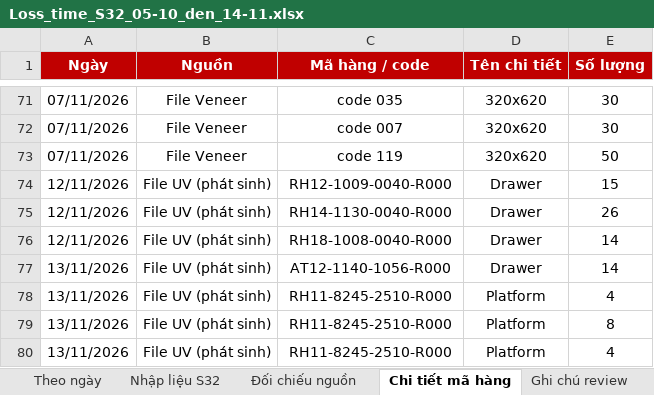
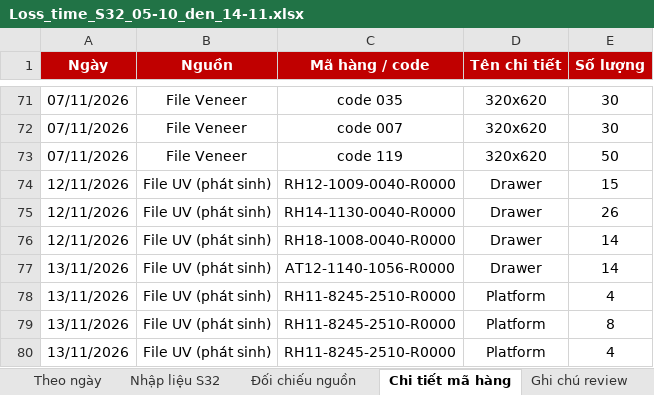
Before and after one commit to Aurora241/Rochdale-Spears, an Excel workbook: loss-time/outputs/Loss_time_S32_05-10_den_14-11.xlsx, sheet Chi tiết mã hàng, drawn as a sheet; only a part is shown, gaps mark what is left out; values as stored, in another font and other column widths than the file's, no borders; the diff names each change by its address in the sheet, - before the commit and + after, or states it on an @@ line.

```diff
--- a/loss-time/outputs/Loss_time_S32_05-10_den_14-11.xlsx (sheet Chi tiết mã hàng)
+++ b/loss-time/outputs/Loss_time_S32_05-10_den_14-11.xlsx (sheet Chi tiết mã hàng)
-C74 (Mã hàng / code): RH12-1009-0040-R000
+C74 (Mã hàng / code): RH12-1009-0040-R0000
-C75 (Mã hàng / code): RH14-1130-0040-R000
+C75 (Mã hàng / code): RH14-1130-0040-R0000
-C76 (Mã hàng / code): RH18-1008-0040-R000
+C76 (Mã hàng / code): RH18-1008-0040-R0000
-C77 (Mã hàng / code): AT12-1140-1056-R000
+C77 (Mã hàng / code): AT12-1140-1056-R0000
-C78:C80 (Mã hàng / code): RH11-8245-2510-R000
+C78:C80 (Mã hàng / code): RH11-8245-2510-R0000
```
Also changed, not shown: sheet Nhập liệu S32, sheet S32 5-10 đến 14-11, sheet Ghi chú review, 2 other files.
